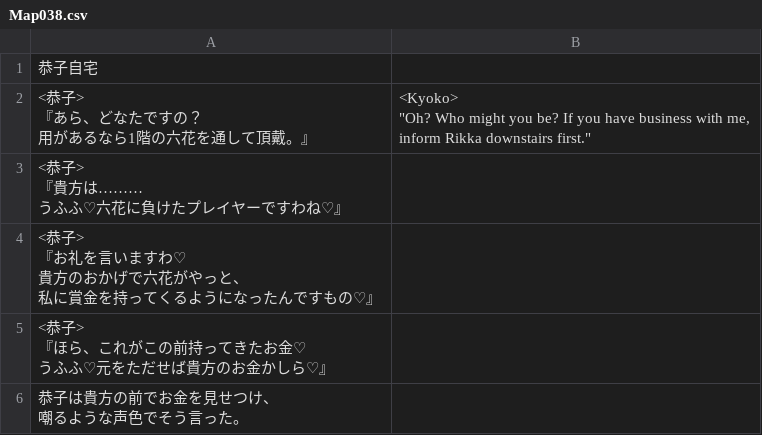
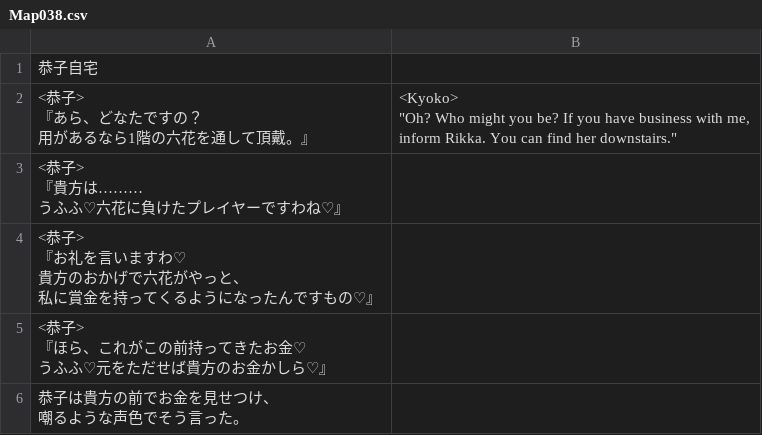
Before and after one commit to PummelsTL/TowerOfAlfimia, a CSV file: www/data/Map038.csv, drawn as a sheet; only a part is shown.

Commit message:
Update Map038.csv

```diff
--- a/www/data/Map038.csv
+++ b/www/data/Map038.csv
@@ -1,7 +1,7 @@
 "恭子自宅",""
-"<恭子>
-『あら、どなたですの？
-　用があるなら1階の六花を通して頂戴。』","<Kyoko>
-""Oh? Who might you be? If you have business with me,
- inform Rikka downstairs first."""
+"<恭子>
+『あら、どなたですの？
+　用があるなら1階の六花を通して頂戴。』","<Kyoko>
+""Oh? Who might you be? If you have business with me,
+ inform Rikka. You can find her downstairs."""
 "<恭子>
```
